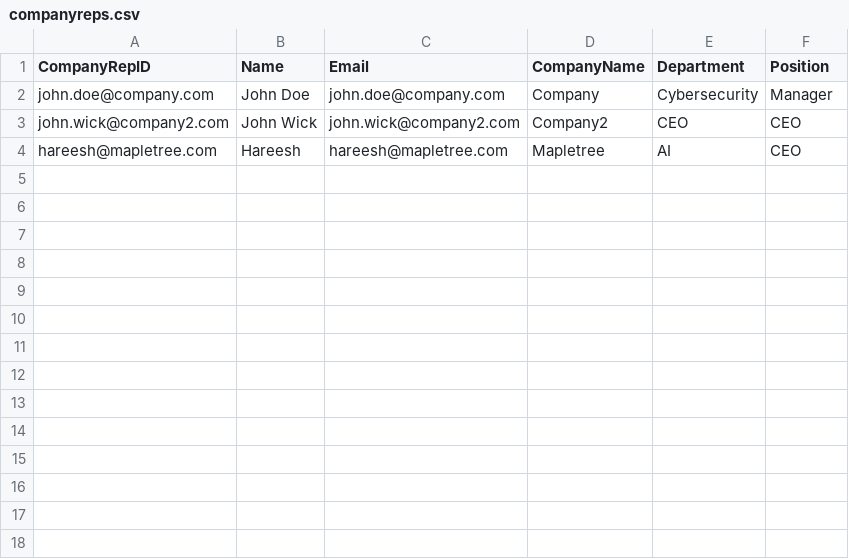
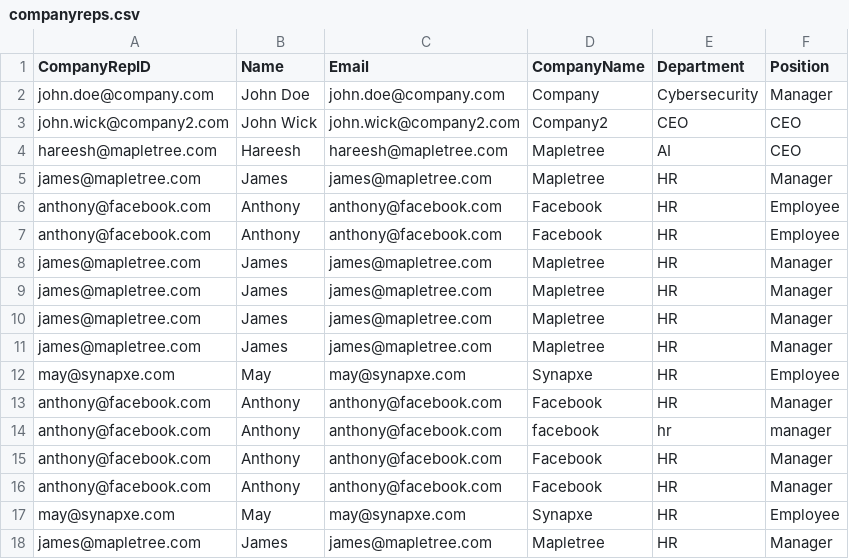
Before and after one commit to fcb10har1/SC2002-INTERNSHIP-MANAGEMENT-PORTAL, a CSV file: companyreps.csv, drawn as a sheet; the diff names each change by its address in the sheet, - before the commit and + after, or states it on an @@ line.

```diff
--- a/companyreps.csv
+++ b/companyreps.csv
+row 5: james@mapletree.com | James | james@mapletree.com | Mapletree | HR | Manager
+row 6: anthony@facebook.com | Anthony | anthony@facebook.com | Facebook | HR | Employee
+row 7: anthony@facebook.com | Anthony | anthony@facebook.com | Facebook | HR | Employee
+row 8: james@mapletree.com | James | james@mapletree.com | Mapletree | HR | Manager
+row 9: james@mapletree.com | James | james@mapletree.com | Mapletree | HR | Manager
+row 10: james@mapletree.com | James | james@mapletree.com | Mapletree | HR | Manager
+row 11: james@mapletree.com | James | james@mapletree.com | Mapletree | HR | Manager
+row 12: may@synapxe.com | May | may@synapxe.com | Synapxe | HR | Employee
+row 13: anthony@facebook.com | Anthony | anthony@facebook.com | Facebook | HR | Manager
+row 14: anthony@facebook.com | Anthony | anthony@facebook.com | facebook | hr | manager
+row 15: anthony@facebook.com | Anthony | anthony@facebook.com | Facebook | HR | Manager
+row 16: anthony@facebook.com | Anthony | anthony@facebook.com | Facebook | HR | Manager
+row 17: may@synapxe.com | May | may@synapxe.com | Synapxe | HR | Employee
+row 18: james@mapletree.com | James | james@mapletree.com | Mapletree | HR | Manager
```
Also changed, not shown: 3 other files.
